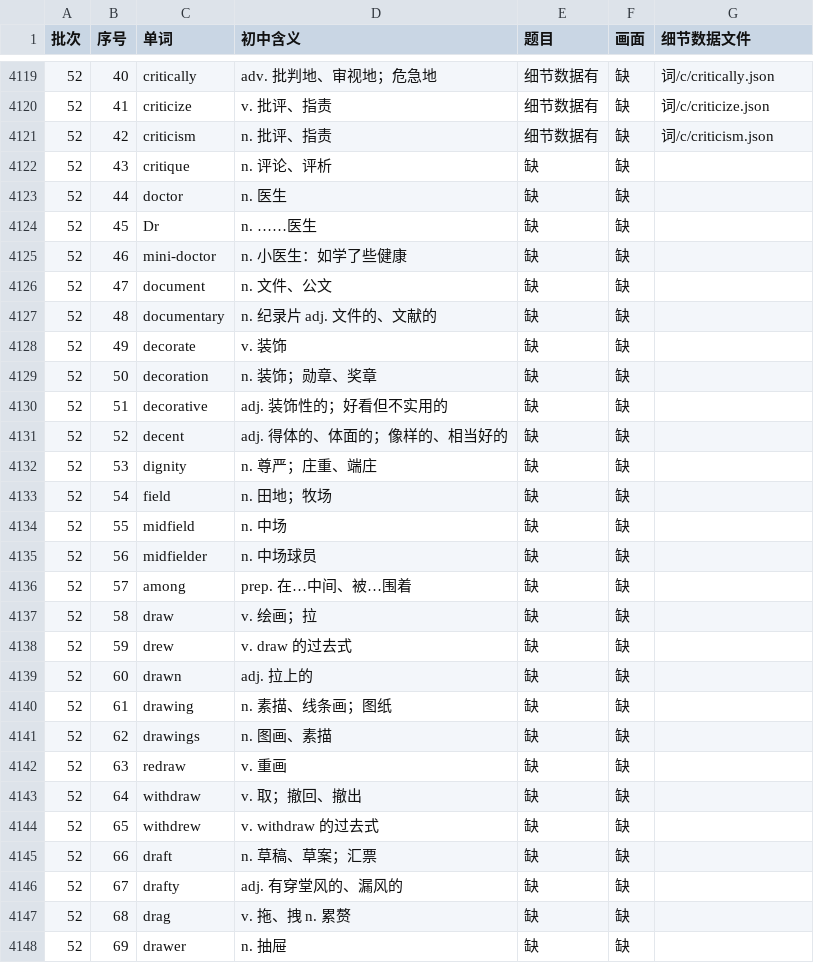
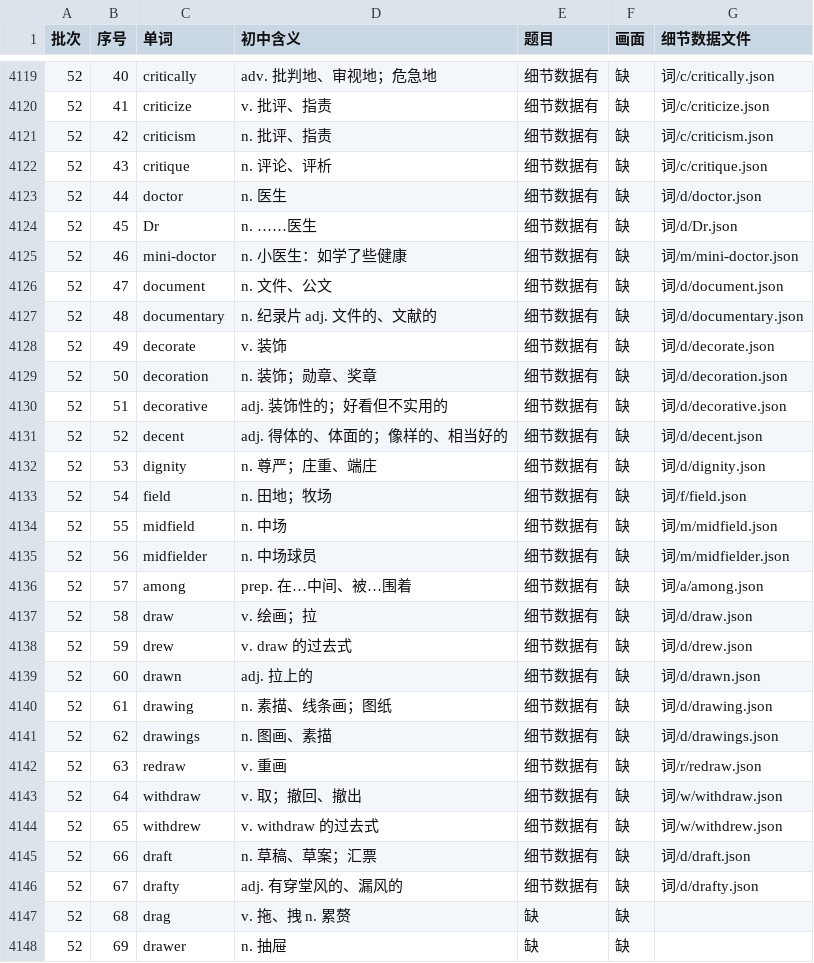
Before and after one commit to Jacklee15333/ciyuanchaifeng, a TSV file: 总表视频细节数据/索引.tsv, drawn as a sheet; only a part is shown, gaps mark what is left out.

Commit message:
总表视频细节数据：题目第 45 批第 2 组（critique … drafty 25 个词）；累计 4125 个词

```diff
--- a/总表视频细节数据/索引.tsv
+++ b/总表视频细节数据/索引.tsv
@@ -4121,27 +4121,27 @@
 52	42	criticism	n. 批评、指责	细节数据有	缺	词/c/criticism.json
-52	43	critique	n. 评论、评析	缺	缺	
-52	44	doctor	n. 医生	缺	缺	
-52	45	Dr	n. ……医生	缺	缺	
-52	46	mini-doctor	n. 小医生：如学了些健康	缺	缺	
-52	47	document	n. 文件、公文	缺	缺	
-52	48	documentary	n. 纪录片 adj. 文件的、文献的	缺	缺	
-52	49	decorate	v. 装饰	缺	缺	
-52	50	decoration	n. 装饰；勋章、奖章	缺	缺	
-52	51	decorative	adj. 装饰性的；好看但不实用的	缺	缺	
-52	52	decent	adj. 得体的、体面的；像样的、相当好的	缺	缺	
-52	53	dignity	n. 尊严；庄重、端庄	缺	缺	
-52	54	field	n. 田地；牧场	缺	缺	
-52	55	midfield	n. 中场	缺	缺	
-52	56	midfielder	n. 中场球员	缺	缺	
-52	57	among	prep. 在…中间、被…围着	缺	缺	
-52	58	draw	v. 绘画；拉	缺	缺	
-52	59	drew	v. draw 的过去式	缺	缺	
-52	60	drawn	adj. 拉上的	缺	缺	
-52	61	drawing	n. 素描、线条画；图纸	缺	缺	
-52	62	drawings	n. 图画、素描	缺	缺	
-52	63	redraw	v. 重画	缺	缺	
-52	64	withdraw	v. 取；撤回、撤出	缺	缺	
-52	65	withdrew	v. withdraw 的过去式	缺	缺	
-52	66	draft	n. 草稿、草案；汇票	缺	缺	
-52	67	drafty	adj. 有穿堂风的、漏风的	缺	缺	
+52	43	critique	n. 评论、评析	细节数据有	缺	词/c/critique.json
+52	44	doctor	n. 医生	细节数据有	缺	词/d/doctor.json
+52	45	Dr	n. ……医生	细节数据有	缺	词/d/Dr.json
+52	46	mini-doctor	n. 小医生：如学了些健康	细节数据有	缺	词/m/mini-doctor.json
+52	47	document	n. 文件、公文	细节数据有	缺	词/d/document.json
+52	48	documentary	n. 纪录片 adj. 文件的、文献的	细节数据有	缺	词/d/documentary.json
+52	49	decorate	v. 装饰	细节数据有	缺	词/d/decorate.json
+52	50	decoration	n. 装饰；勋章、奖章	细节数据有	缺	词/d/decoration.json
+52	51	decorative	adj. 装饰性的；好看但不实用的	细节数据有	缺	词/d/decorative.json
+52	52	decent	adj. 得体的、体面的；像样的、相当好的	细节数据有	缺	词/d/decent.json
+52	53	dignity	n. 尊严；庄重、端庄	细节数据有	缺	词/d/dignity.json
+52	54	field	n. 田地；牧场	细节数据有	缺	词/f/field.json
+52	55	midfield	n. 中场	细节数据有	缺	词/m/midfield.json
+52	56	midfielder	n. 中场球员	细节数据有	缺	词/m/midfielder.json
+52	57	among	prep. 在…中间、被…围着	细节数据有	缺	词/a/among.json
+52	58	draw	v. 绘画；拉	细节数据有	缺	词/d/draw.json
+52	59	drew	v. draw 的过去式	细节数据有	缺	词/d/drew.json
+52	60	drawn	adj. 拉上的	细节数据有	缺	词/d/drawn.json
+52	61	drawing	n. 素描、线条画；图纸	细节数据有	缺	词/d/drawing.json
+52	62	drawings	n. 图画、素描	细节数据有	缺	词/d/drawings.json
+52	63	redraw	v. 重画	细节数据有	缺	词/r/redraw.json
+52	64	withdraw	v. 取；撤回、撤出	细节数据有	缺	词/w/withdraw.json
+52	65	withdrew	v. withdraw 的过去式	细节数据有	缺	词/w/withdrew.json
+52	66	draft	n. 草稿、草案；汇票	细节数据有	缺	词/d/draft.json
+52	67	drafty	adj. 有穿堂风的、漏风的	细节数据有	缺	词/d/drafty.json
 52	68	drag	v. 拖、拽 n. 累赘	缺	缺	
```
Also changed, not shown: 26 other files.
